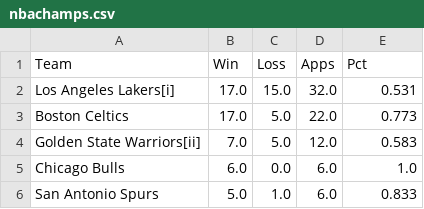
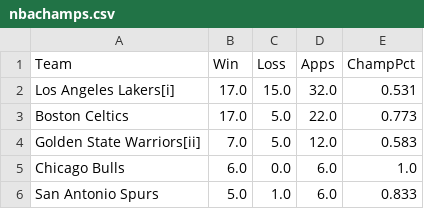
Before and after one commit to Policy-by-the-Numbers/spacejam, a CSV file: nbachamps.csv, drawn as a sheet; only a part is shown.

```diff
--- a/nbachamps.csv
+++ b/nbachamps.csv
@@ -1,2 +1,2 @@
-Team,Win,Loss,Apps,Pct
+Team,Win,Loss,Apps,ChampPct
 Los Angeles Lakers[i],17.0,15.0,32.0,0.531
```
Also changed, not shown: nba_mvps.csv, 8 other files.
